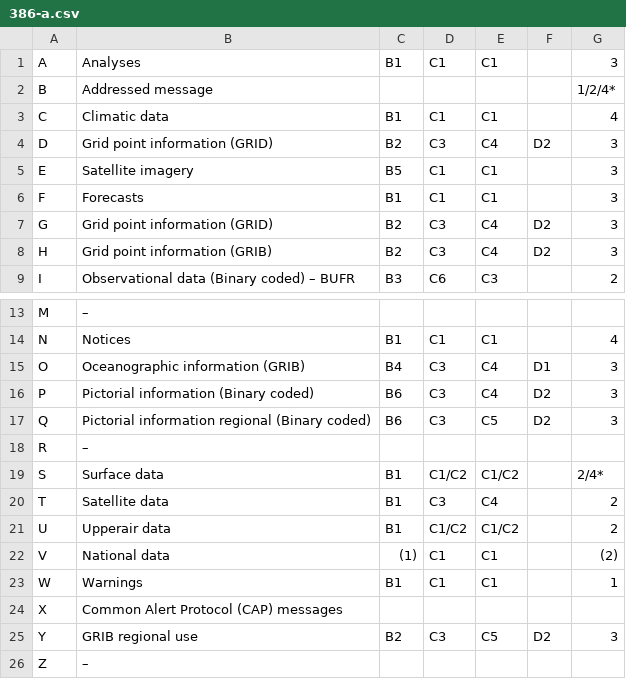
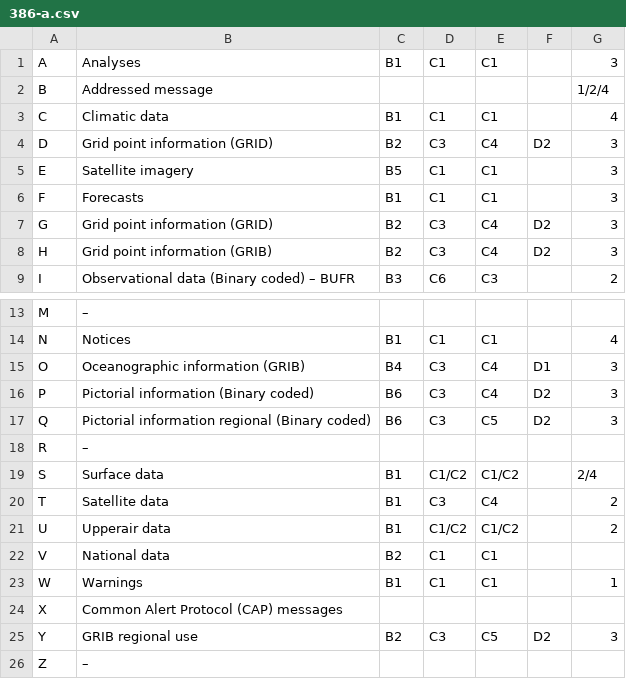
Before and after one commit to SatTracker/lritproc, a CSV file: CSV Files/386-a.csv, drawn as a sheet; only a part is shown, gaps mark what is left out; the diff names each change by its address in the sheet, - before the commit and + after, or states it on an @@ line.

```diff
--- a/CSV Files/386-a.csv
+++ b/CSV Files/386-a.csv
-G2: 1/2/4*
+G2: 1/2/4
-G19: 2/4*
+G19: 2/4
-C22: (1)
+C22: B2
-G22: (2)
+G22: (empty)
```
Also changed, not shown: 3 other files.
